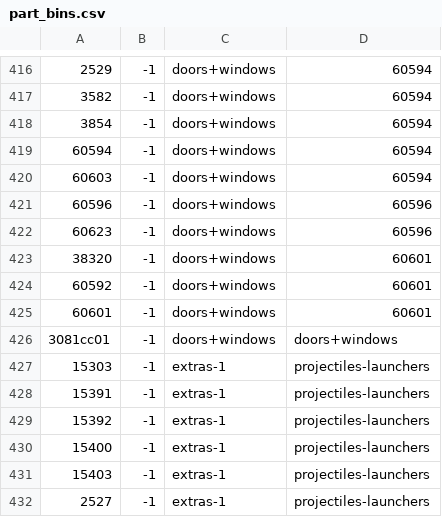
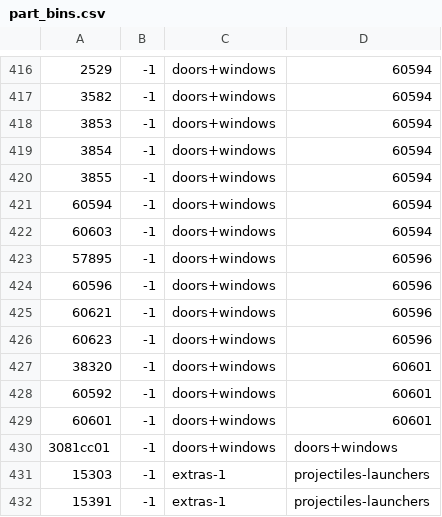
Before and after one commit to jncraton/bricki, a CSV file: data/part_bins.csv, drawn as a sheet; only a part is shown, gaps mark what is left out; the shorter side is filled out with more unchanged rows; the diff names each change by its address in the sheet, - before the commit and + after, or states it on an @@ line.

Commit message:
Add windows

```diff
--- a/data/part_bins.csv
+++ b/data/part_bins.csv
+row 418: 3853 | -1 | doors+windows | 60594
+row 420: 3855 | -1 | doors+windows | 60594
+row 423: 57895 | -1 | doors+windows | 60596
+row 425: 60621 | -1 | doors+windows | 60596
```
Also changed, not shown: 5 other files.
